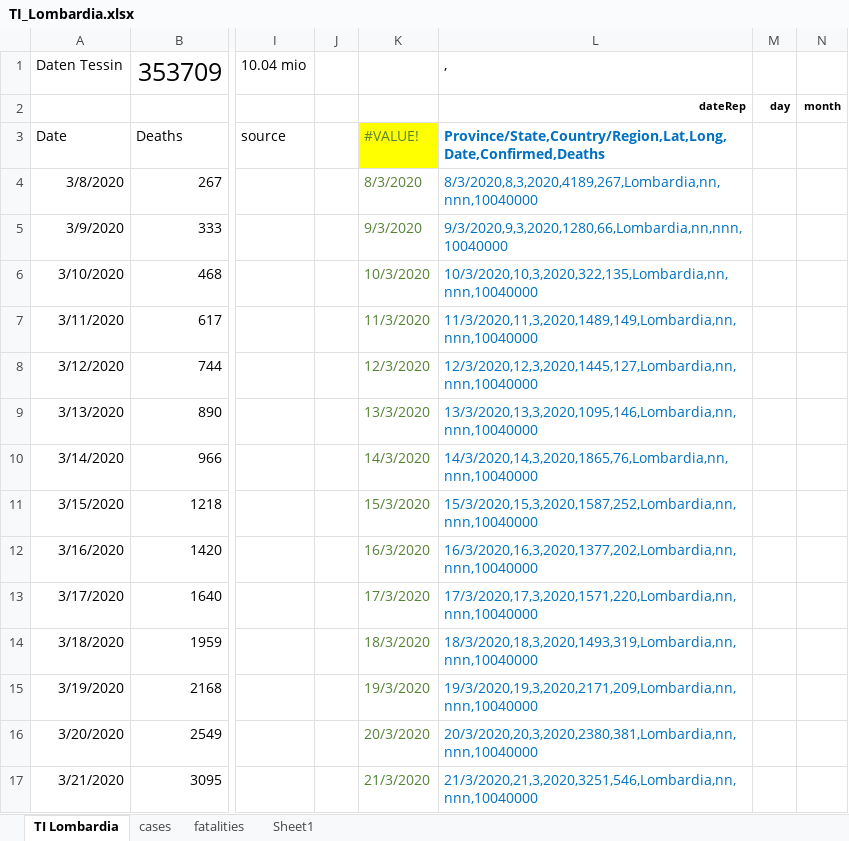
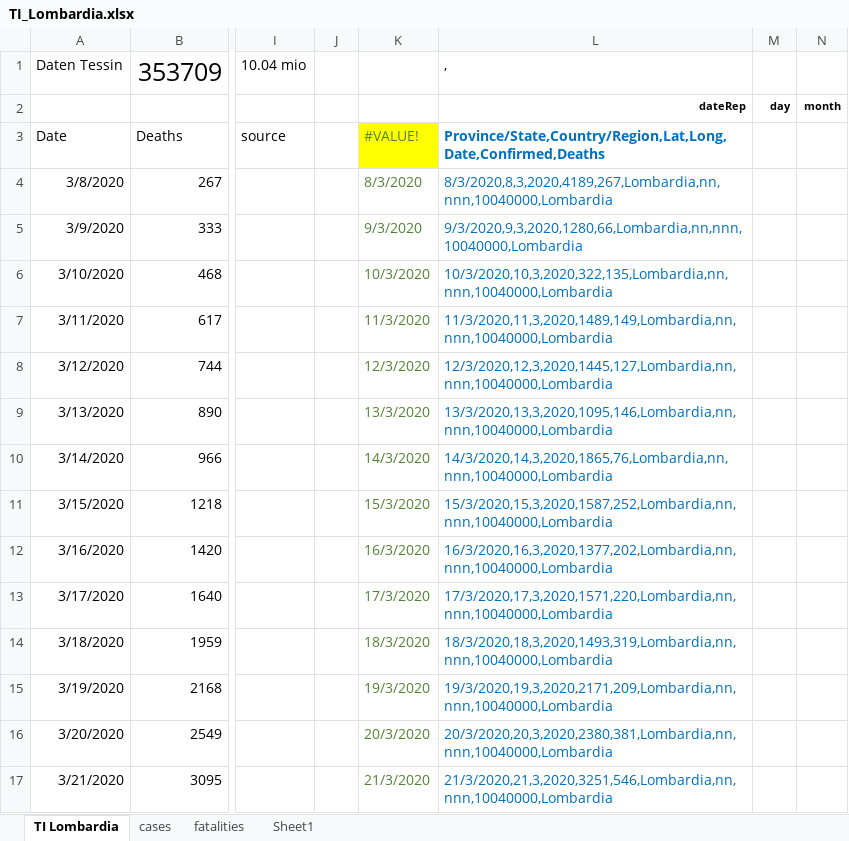
Before and after one commit to moi96/COVID19, an Excel workbook: TI_Lombardia.xlsx, sheet TI Lombardia, drawn as a sheet; only a part is shown, gaps mark what is left out; values as stored, in another font and other column widths than the file's, no borders; the diff covers the shown part only; the diff names each change by its address in the sheet, - before the commit and + after, or states it on an @@ line.

```diff
--- a/TI_Lombardia.xlsx (sheet TI Lombardia)
+++ b/TI_Lombardia.xlsx (sheet TI Lombardia)
-L4 (,): 8/3/2020,8,3,2020,4189,267,Lombardia,nn,nnn,10040000
+L4 (,): 8/3/2020,8,3,2020,4189,267,Lombardia,nn,nnn,10040000,Lombardia
-L5 (,): 9/3/2020,9,3,2020,1280,66,Lombardia,nn,nnn,10040000
+L5 (,): 9/3/2020,9,3,2020,1280,66,Lombardia,nn,nnn,10040000,Lombardia
-L6 (,): 10/3/2020,10,3,2020,322,135,Lombardia,nn,nnn,10040000
+L6 (,): 10/3/2020,10,3,2020,322,135,Lombardia,nn,nnn,10040000,Lombardia
-L7 (,): 11/3/2020,11,3,2020,1489,149,Lombardia,nn,nnn,10040000
+L7 (,): 11/3/2020,11,3,2020,1489,149,Lombardia,nn,nnn,10040000,Lombardia
-L8 (,): 12/3/2020,12,3,2020,1445,127,Lombardia,nn,nnn,10040000
+L8 (,): 12/3/2020,12,3,2020,1445,127,Lombardia,nn,nnn,10040000,Lombardia
-L9 (,): 13/3/2020,13,3,2020,1095,146,Lombardia,nn,nnn,10040000
+L9 (,): 13/3/2020,13,3,2020,1095,146,Lombardia,nn,nnn,10040000,Lombardia
-L10 (,): 14/3/2020,14,3,2020,1865,76,Lombardia,nn,nnn,10040000
+L10 (,): 14/3/2020,14,3,2020,1865,76,Lombardia,nn,nnn,10040000,Lombardia
-L11 (,): 15/3/2020,15,3,2020,1587,252,Lombardia,nn,nnn,10040000
+L11 (,): 15/3/2020,15,3,2020,1587,252,Lombardia,nn,nnn,10040000,Lombardia
-L12 (,): 16/3/2020,16,3,2020,1377,202,Lombardia,nn,nnn,10040000
+L12 (,): 16/3/2020,16,3,2020,1377,202,Lombardia,nn,nnn,10040000,Lombardia
-L13 (,): 17/3/2020,17,3,2020,1571,220,Lombardia,nn,nnn,10040000
+L13 (,): 17/3/2020,17,3,2020,1571,220,Lombardia,nn,nnn,10040000,Lombardia
-L14 (,): 18/3/2020,18,3,2020,1493,319,Lombardia,nn,nnn,10040000
+L14 (,): 18/3/2020,18,3,2020,1493,319,Lombardia,nn,nnn,10040000,Lombardia
-L15 (,): 19/3/2020,19,3,2020,2171,209,Lombardia,nn,nnn,10040000
+L15 (,): 19/3/2020,19,3,2020,2171,209,Lombardia,nn,nnn,10040000,Lombardia
-L16 (,): 20/3/2020,20,3,2020,2380,381,Lombardia,nn,nnn,10040000
+L16 (,): 20/3/2020,20,3,2020,2380,381,Lombardia,nn,nnn,10040000,Lombardia
-L17 (,): 21/3/2020,21,3,2020,3251,546,Lombardia,nn,nnn,10040000
+L17 (,): 21/3/2020,21,3,2020,3251,546,Lombardia,nn,nnn,10040000,Lombardia
```
Also changed, not shown: other rows of this sheet, sheet cases, sheet fatalities, 3 other files.
